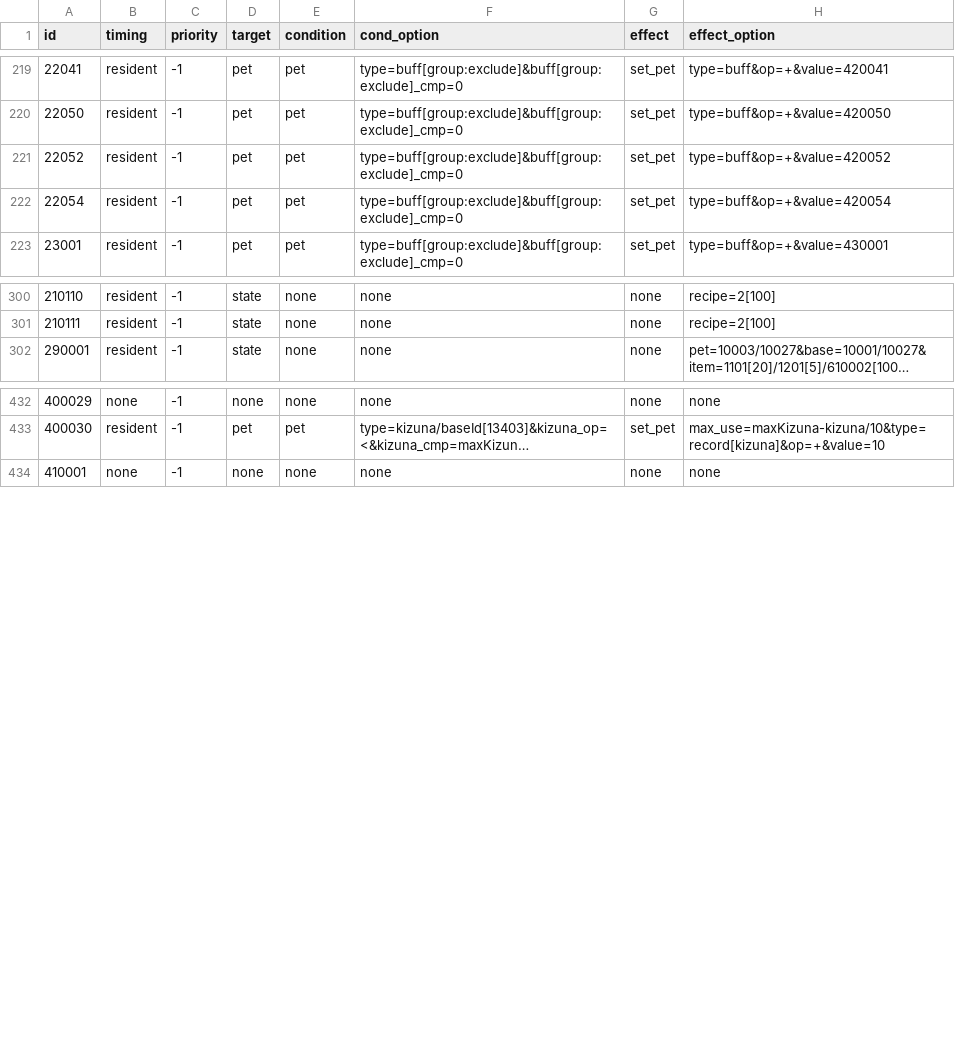
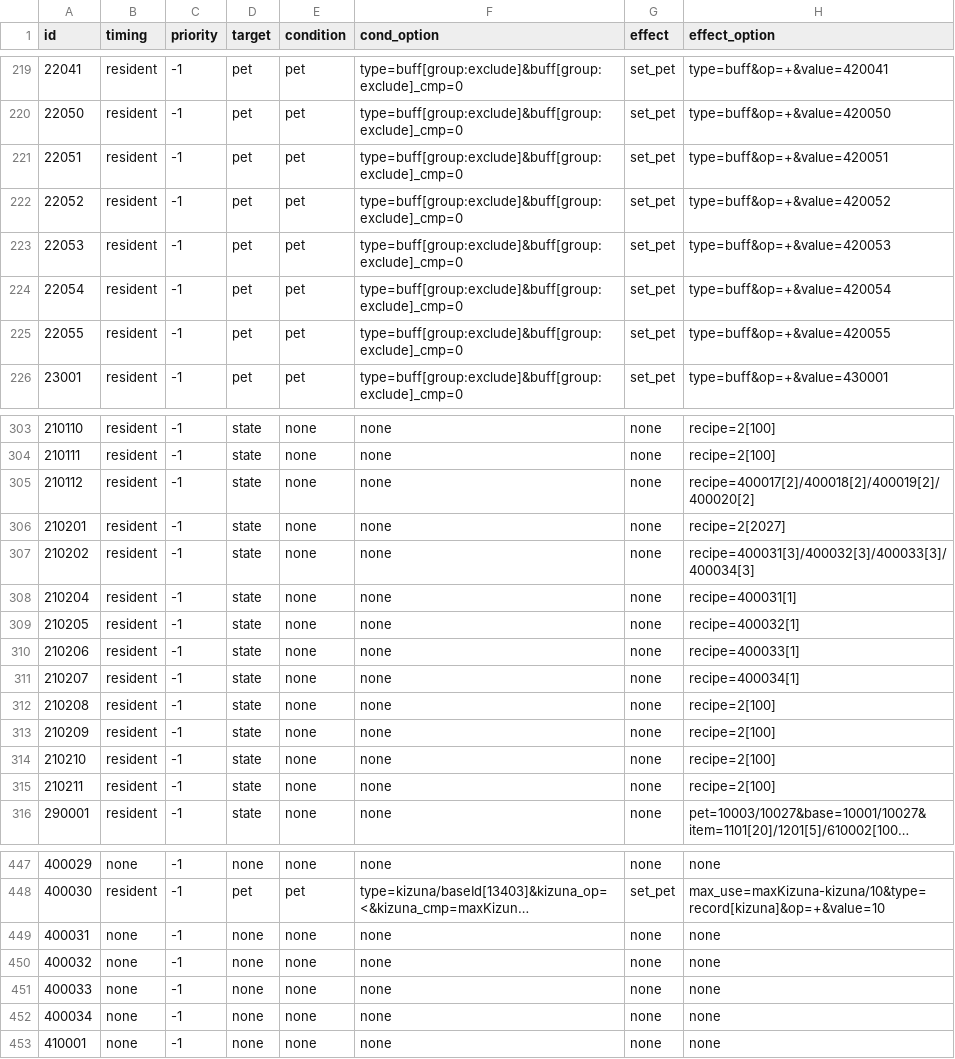
Before and after one commit to Brady29655751/Seer2-Restart-Lite, a CSV file: Assets/Resources/Data/Items/effect.csv, drawn as a sheet; only a part is shown, gaps mark what is left out; long unchanged cells end in …; the diff covers the shown part only; the diff names each change by its address in the sheet, - before the commit and + after, or states it on an @@ line.

```diff
--- a/Assets/Resources/Data/Items/effect.csv
+++ b/Assets/Resources/Data/Items/effect.csv
+row 221: 22051 | resident | -1 | pet | pet | type=buff[group:exclude]&buff[group:exclude]_cmp=0 | set_pet | type=buff&op=+&value=420051
+row 223: 22053 | resident | -1 | pet | pet | type=buff[group:exclude]&buff[group:exclude]_cmp=0 | set_pet | type=buff&op=+&value=420053
+row 225: 22055 | resident | -1 | pet | pet | type=buff[group:exclude]&buff[group:exclude]_cmp=0 | set_pet | type=buff&op=+&value=420055
+row 305: 210112 | resident | -1 | state | none | none | none | recipe=400017[2]/400018[2]/400019[2]/400020[2]
+row 306: 210201 | resident | -1 | state | none | none | none | recipe=2[2027]
+row 307: 210202 | resident | -1 | state | none | none | none | recipe=400031[3]/400032[3]/400033[3]/400034[3]
+row 308: 210204 | resident | -1 | state | none | none | none | recipe=400031[1]
+row 309: 210205 | resident | -1 | state | none | none | none | recipe=400032[1]
+row 310: 210206 | resident | -1 | state | none | none | none | recipe=400033[1]
+row 311: 210207 | resident | -1 | state | none | none | none | recipe=400034[1]
+row 312: 210208 | resident | -1 | state | none | none | none | recipe=2[100]
+row 313: 210209 | resident | -1 | state | none | none | none | recipe=2[100]
+row 314: 210210 | resident | -1 | state | none | none | none | recipe=2[100]
+row 315: 210211 | resident | -1 | state | none | none | none | recipe=2[100]
+row 449: 400031 | none | -1 | none | none | none | none | none
+row 450: 400032 | none | -1 | none | none | none | none | none
+row 451: 400033 | none | -1 | none | none | none | none | none
+row 452: 400034 | none | -1 | none | none | none | none | none
```
Also changed, not shown: 4 added rows elsewhere in this file, Assets/Resources/Data/Buffs/info.csv, Assets/Resources/Data/Items/info.csv, 47 other files.
